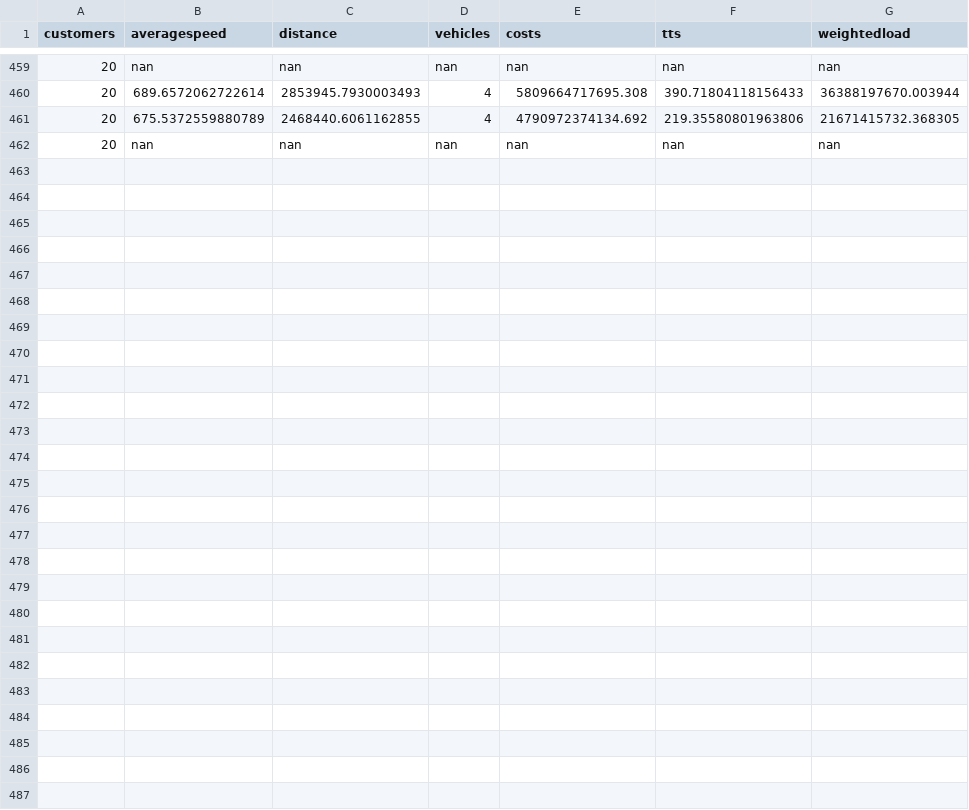
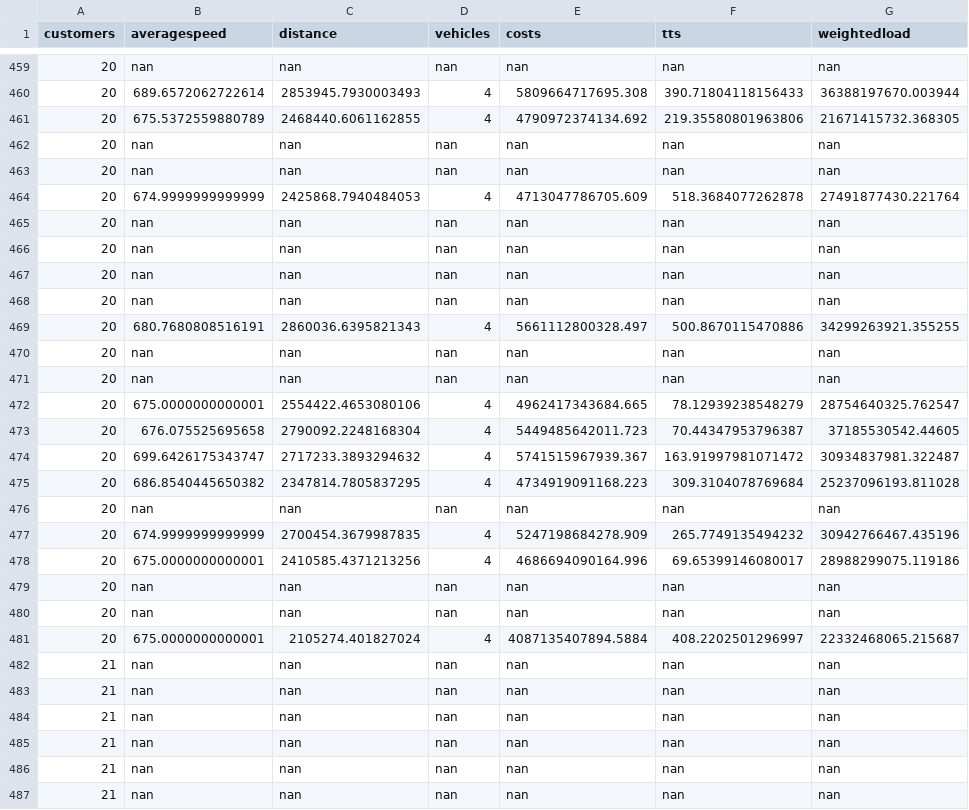
Before and after one commit to danielsich/BSC, a CSV file: output/outprpsize10.csv, drawn as a sheet; only a part is shown, gaps mark what is left out; the diff names each change by its address in the sheet, - before the commit and + after, or states it on an @@ line.

```diff
--- a/output/outprpsize10.csv
+++ b/output/outprpsize10.csv
+row 463: 20 | nan | nan | nan | nan | nan | nan
+row 464: 20 | 674.9999999999999 | 2425868.7940484053 | 4 | 4713047786705.609 | 518.3684077262878 | 27491877430.221764
+row 465: 20 | nan | nan | nan | nan | nan | nan
+row 466: 20 | nan | nan | nan | nan | nan | nan
+row 467: 20 | nan | nan | nan | nan | nan | nan
+row 468: 20 | nan | nan | nan | nan | nan | nan
+row 469: 20 | 680.7680808516191 | 2860036.6395821343 | 4 | 5661112800328.497 | 500.8670115470886 | 34299263921.355255
+row 470: 20 | nan | nan | nan | nan | nan | nan
+row 471: 20 | nan | nan | nan | nan | nan | nan
+row 472: 20 | 675.0000000000001 | 2554422.4653080106 | 4 | 4962417343684.665 | 78.12939238548279 | 28754640325.762547
+row 473: 20 | 676.075525695658 | 2790092.2248168304 | 4 | 5449485642011.723 | 70.44347953796387 | 37185530542.44605
+row 474: 20 | 699.6426175343747 | 2717233.3893294632 | 4 | 5741515967939.367 | 163.91997981071472 | 30934837981.322487
+row 475: 20 | 686.8540445650382 | 2347814.7805837295 | 4 | 4734919091168.223 | 309.3104078769684 | 25237096193.811028
+row 476: 20 | nan | nan | nan | nan | nan | nan
+row 477: 20 | 674.9999999999999 | 2700454.3679987835 | 4 | 5247198684278.909 | 265.7749135494232 | 30942766467.435196
+row 478: 20 | 675.0000000000001 | 2410585.4371213256 | 4 | 4686694090164.996 | 69.65399146080017 | 28988299075.119186
+row 479: 20 | nan | nan | nan | nan | nan | nan
+row 480: 20 | nan | nan | nan | nan | nan | nan
+row 481: 20 | 675.0000000000001 | 2105274.401827024 | 4 | 4087135407894.5884 | 408.2202501296997 | 22332468065.215687
+row 482: 21 | nan | nan | nan | nan | nan | nan
+row 483: 21 | nan | nan | nan | nan | nan | nan
+row 484: 21 | nan | nan | nan | nan | nan | nan
+row 485: 21 | nan | nan | nan | nan | nan | nan
+row 486: 21 | nan | nan | nan | nan | nan | nan
+row 487: 21 | nan | nan | nan | nan | nan | nan
```
Also changed, not shown: output/outopt.csv, output/outpdsizeserver.csv, 2 other files.
